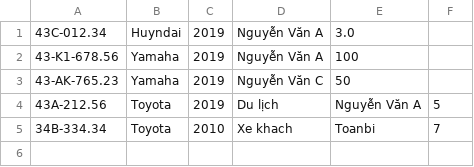
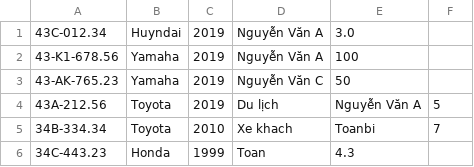
Before and after one commit to toandang93/C0221G1-DangAnhToan, a CSV file: module2/out/production/module2/VehicleManager/data/vehicle.csv, drawn as a sheet; the diff names each change by its address in the sheet, - before the commit and + after, or states it on an @@ line.

```diff
--- a/module2/out/production/module2/VehicleManager/data/vehicle.csv
+++ b/module2/out/production/module2/VehicleManager/data/vehicle.csv
+row 6: 34C-443.23 | Honda | 1999 | Toan | 4.3
```
Also changed, not shown: 38 other files.
